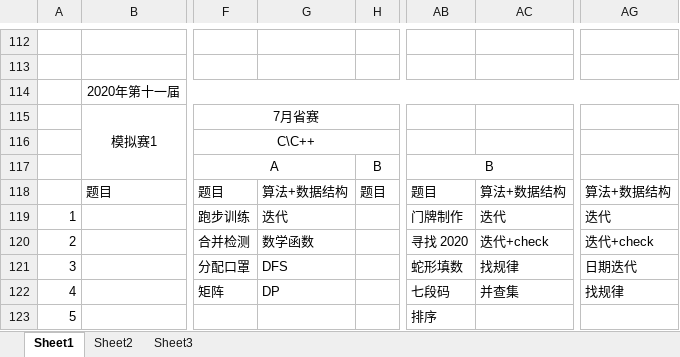
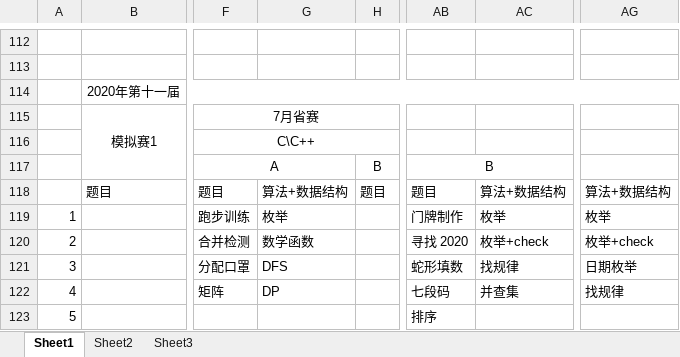
Before and after one commit to 07md/Algorithm, an Excel workbook: BlueBridgeCup/Subject/真题分析.xlsx, sheet Sheet1, drawn as a sheet; only a part is shown, gaps mark what is left out; values as stored, in another font and other column widths than the file's, no borders; the diff covers the shown part only; the diff names each change by its address in the sheet, - before the commit and + after, or states it on an @@ line.

```diff
--- a/BlueBridgeCup/Subject/真题分析.xlsx (sheet Sheet1)
+++ b/BlueBridgeCup/Subject/真题分析.xlsx (sheet Sheet1)
-G119: 迭代
+G119: 枚举
-AC119: 迭代
+AC119: 枚举
-AG119: 迭代
+AG119: 枚举
-AC120: 迭代+check
+AC120: 枚举+check
-AG120: 迭代+check
+AG120: 枚举+check
-AG121: 日期迭代
+AG121: 日期枚举
```
Also changed, not shown: 15 edited cells elsewhere in this sheet, 16 other files.
